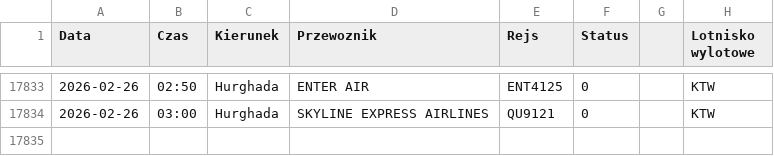
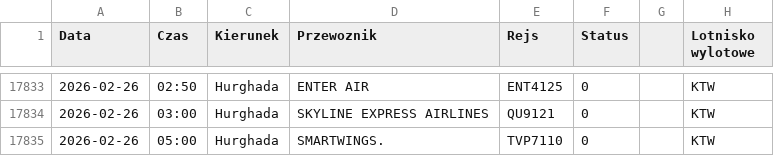
Before and after one commit to grzegorz-nowacki/departures-scraper, a CSV file: scraper/scraper_output/tabela_odlotow_KTW.csv, drawn as a sheet; only a part is shown, gaps mark what is left out; the diff names each change by its address in the sheet, - before the commit and + after, or states it on an @@ line.

```diff
--- a/scraper/scraper_output/tabela_odlotow_KTW.csv
+++ b/scraper/scraper_output/tabela_odlotow_KTW.csv
+row 17835: 2026-02-26 | 05:00 | Hurghada | SMARTWINGS. | TVP7110 | 0 |  | KTW
```
